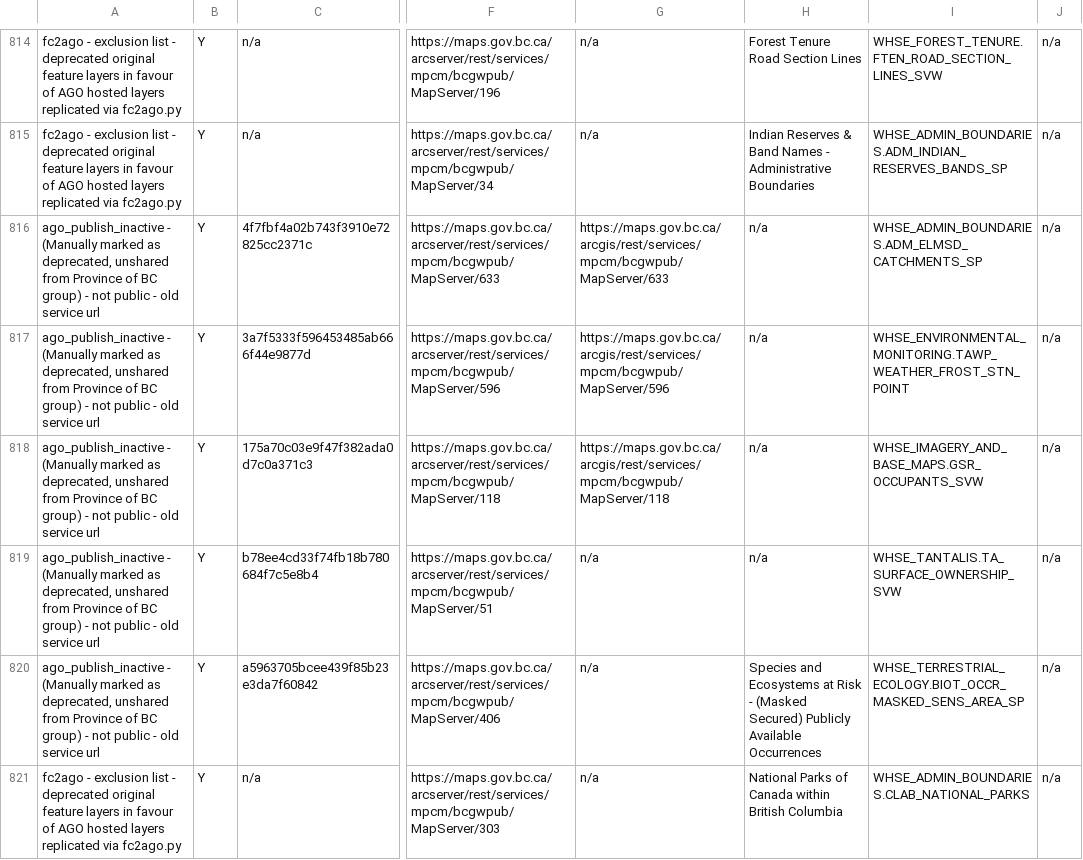
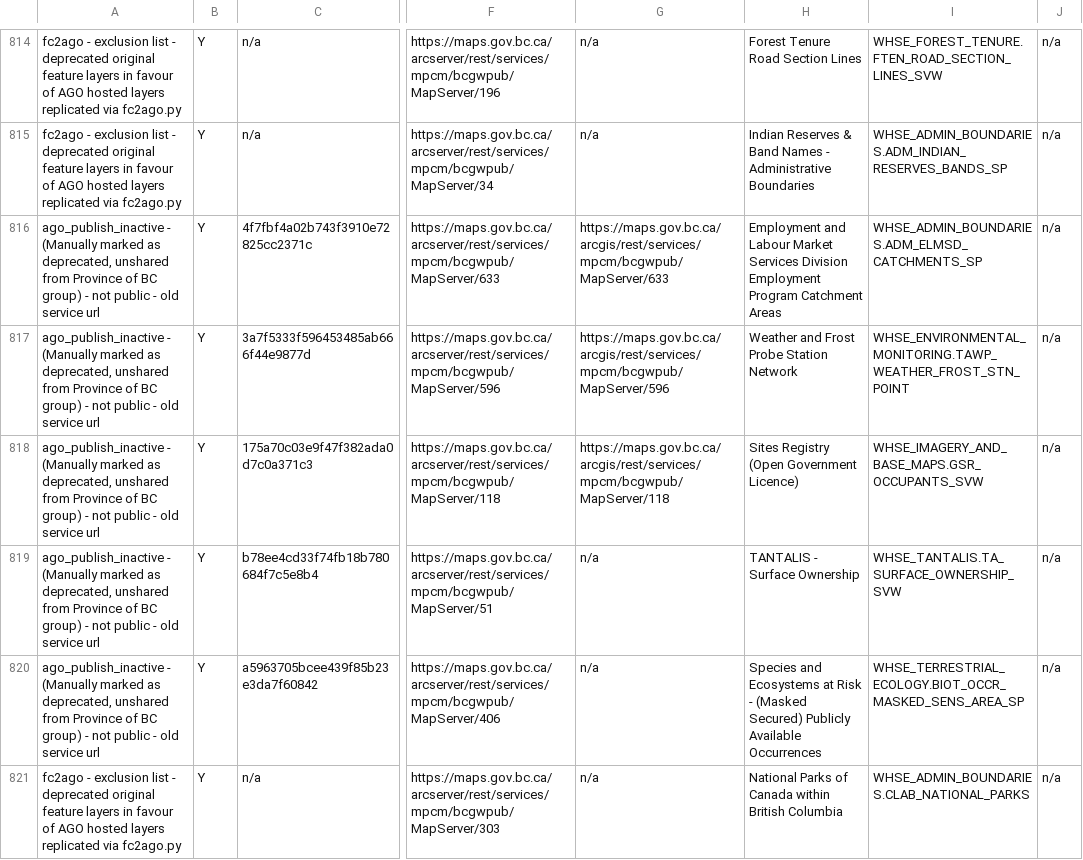
Before and after one commit to MichaelDykesBC/AGO, a CSV file: lookup_maxl_to_minimap.csv, drawn as a sheet; only a part is shown, gaps mark what is left out; the diff names each change by its address in the sheet, - before the commit and + after, or states it on an @@ line.

Commit message:
Layer names all populated now
Populated missing layer names using BC Data Catalogue names

```diff
--- a/lookup_maxl_to_minimap.csv
+++ b/lookup_maxl_to_minimap.csv
-H816: n/a
+H816: Employment and Labour Market Services Division Employment Program Catchment Areas
-H817: n/a
+H817: Weather and Frost Probe Station Network
-H818: n/a
+H818: Sites Registry (Open Government Licence)
-H819: n/a
+H819: TANTALIS - Surface Ownership
```
